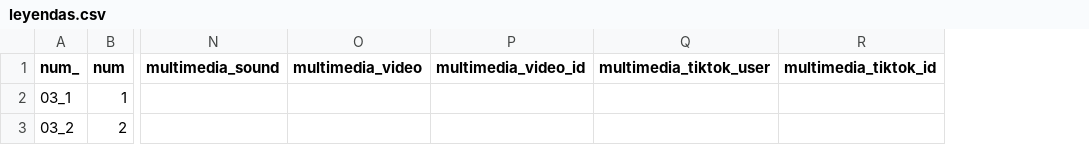
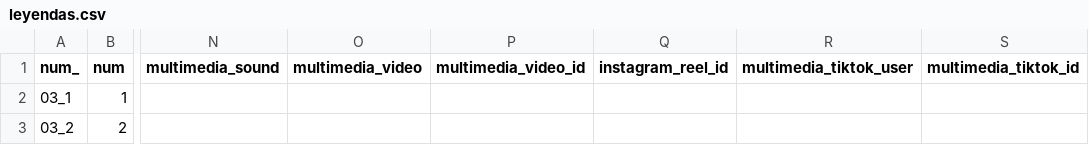
Before and after one commit to howserlx/mapa_leyendas, a CSV file: data/03/leyendas.csv, drawn as a sheet; only a part is shown, gaps mark what is left out; the diff covers the shown part only; the diff names each change by its address in the sheet, - before the commit and + after, or states it on an @@ line.

Commit message:
Cambios a leyendas 2022
Nuevas leyendas de San Luis Potosi

```diff
--- a/data/03/leyendas.csv
+++ b/data/03/leyendas.csv
+column Q (instagram_reel_id), empty
```
Also changed, not shown: 1 edited cell elsewhere in this file, 4 other files.
